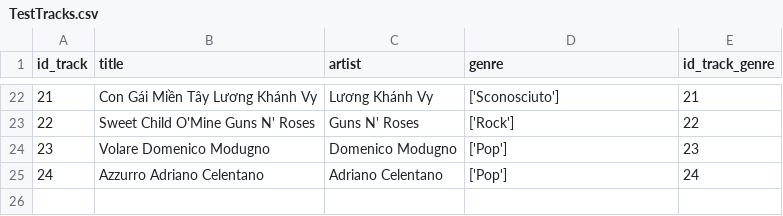
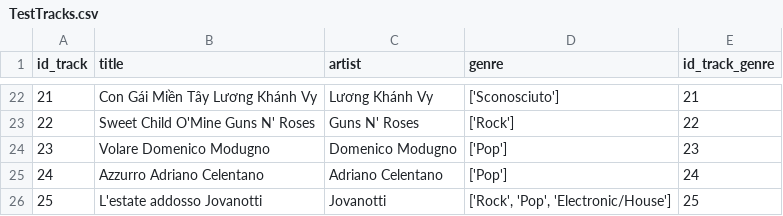
Before and after one commit to saintslisi/MusicGenreClassification, a CSV file: Demo/Modello/TestTracks.csv, drawn as a sheet; only a part is shown, gaps mark what is left out; the diff names each change by its address in the sheet, - before the commit and + after, or states it on an @@ line.

```diff
--- a/Demo/Modello/TestTracks.csv
+++ b/Demo/Modello/TestTracks.csv
+row 26: 25 | L'estate addosso Jovanotti | Jovanotti | ['Rock', 'Pop', 'Electronic/House'] | 25
```
Also changed, not shown: 8 other files.
